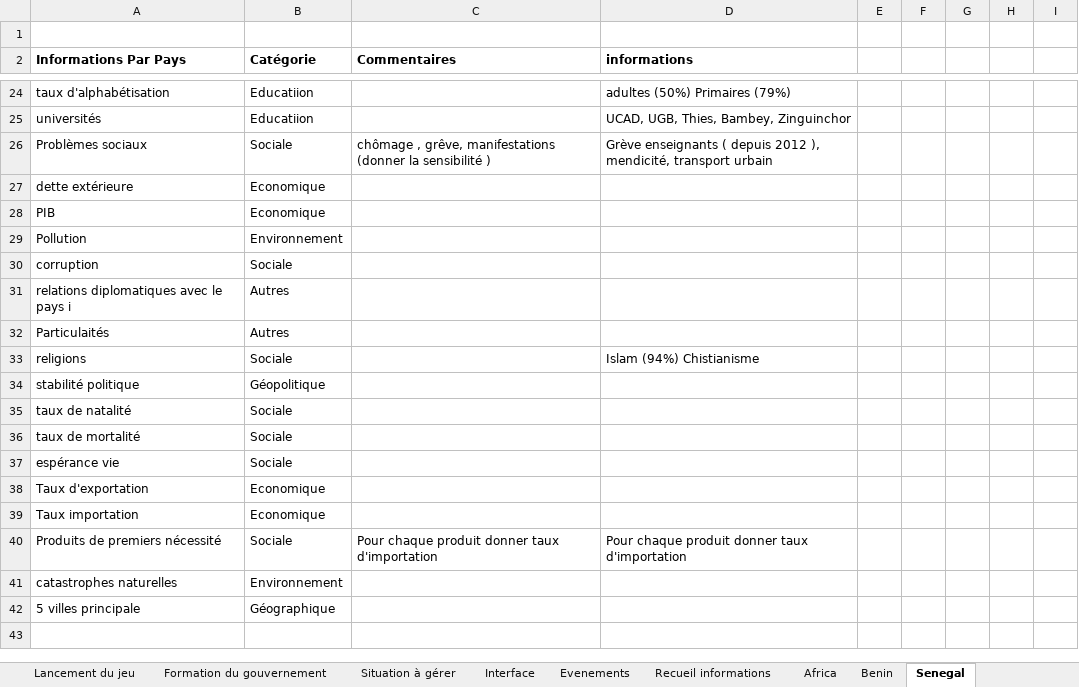
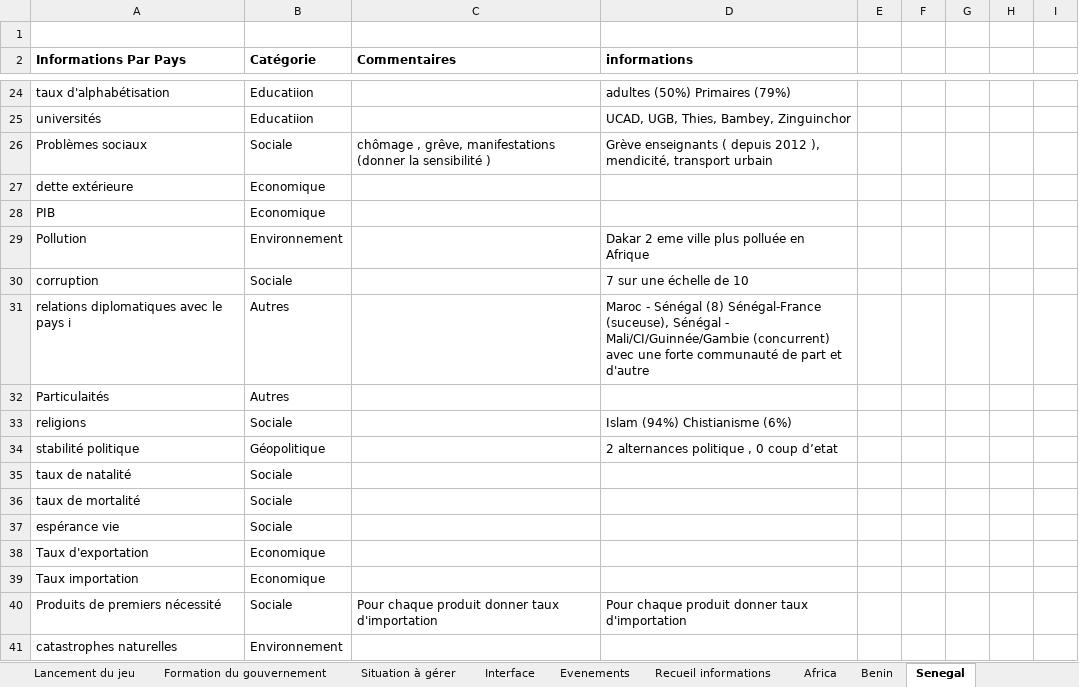
Before and after one commit to baybass/President-Game, an Excel workbook: President game.xlsx, sheet Senegal, drawn as a sheet; only a part is shown, gaps mark what is left out; the shorter side is filled out with more unchanged rows; values as stored, in another font and other column widths than the file's, no borders; table styles not drawn; the diff names each change by its address in the sheet, - before the commit and + after, or states it on an @@ line.

```diff
--- a/President game.xlsx (sheet Senegal)
+++ b/President game.xlsx (sheet Senegal)
-D29 (informations): (empty)
+D29 (informations): Dakar 2 eme ville plus polluée en Afrique
-D30 (informations): (empty)
+D30 (informations): 7 sur une échelle de 10
-D31 (informations): (empty)
+D31 (informations): Maroc - Sénégal (8) Sénégal-France (suceuse), Sénégal - Mali/CI/Guinnée/Gambie (concurrent) avec une forte communauté de part et d'autre
-D33 (informations): Islam (94%) Chistianisme
+D33 (informations): Islam (94%) Chistianisme (6%)
-D34 (informations): (empty)
+D34 (informations): 2 alternances politique , 0 coup d’etat
```
Also changed, not shown: other sheet tabs, charts or pictures.
